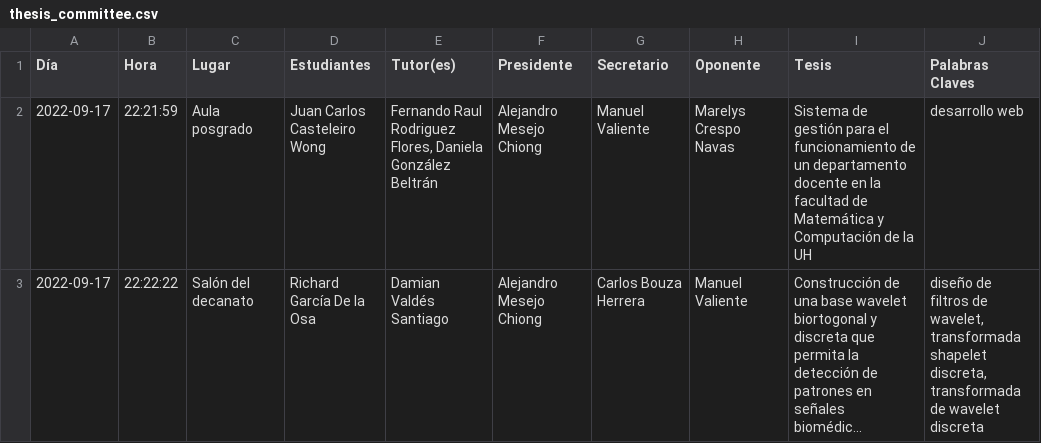
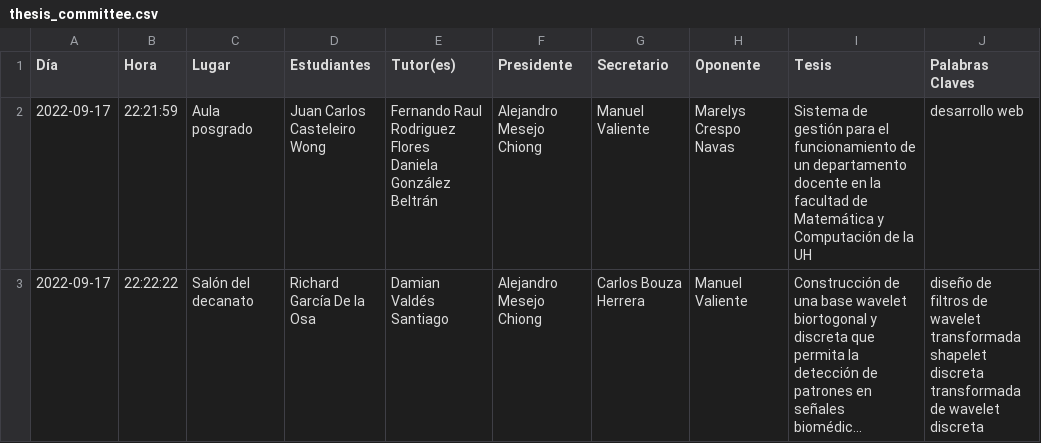
Before and after one commit to cwjki/MATCOM-management-system, a CSV file: server/managementSystem/thesisAssignment/excels/download/thesis_committee.csv, drawn as a sheet; long unchanged cells end in …; ↵ is a line break in a cell; the diff names each change by its address in the sheet, - before the commit and + after, or states it on an @@ line.

```diff
--- a/server/managementSystem/thesisAssignment/excels/download/thesis_committee.csv
+++ b/server/managementSystem/thesisAssignment/excels/download/thesis_committee.csv
-E2 (Tutor(es)): …Raul Rodriguez Flores, Daniela González…
+E2 (Tutor(es)): …Raul Rodriguez Flores ↵ Daniela González…
-J3 (Palabras Claves): …filtros de wavelet, transformada shapelet discreta, transformada de…
+J3 (Palabras Claves): …filtros de wavelet ↵ transformada shapelet discreta ↵ transformada de…
```
Also changed, not shown: server/managementSystem/teachingAssignment/excels/download/teaching_assignments.csv, 2 other files.
